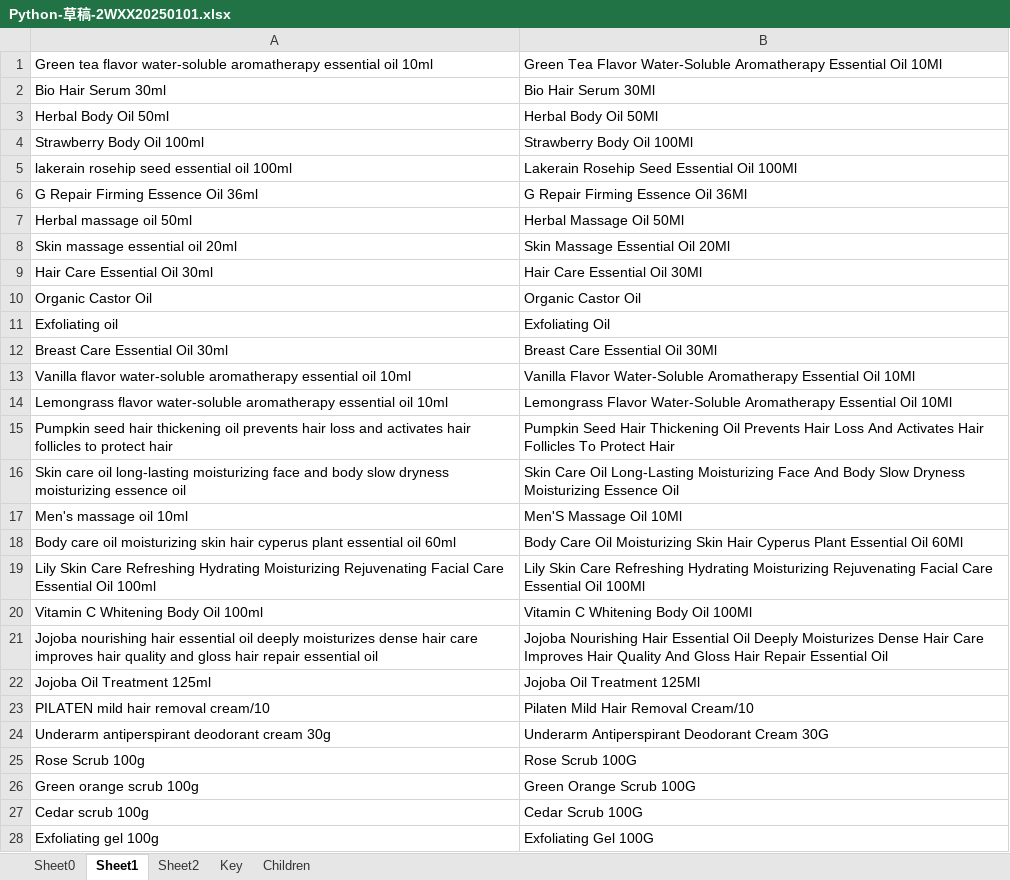
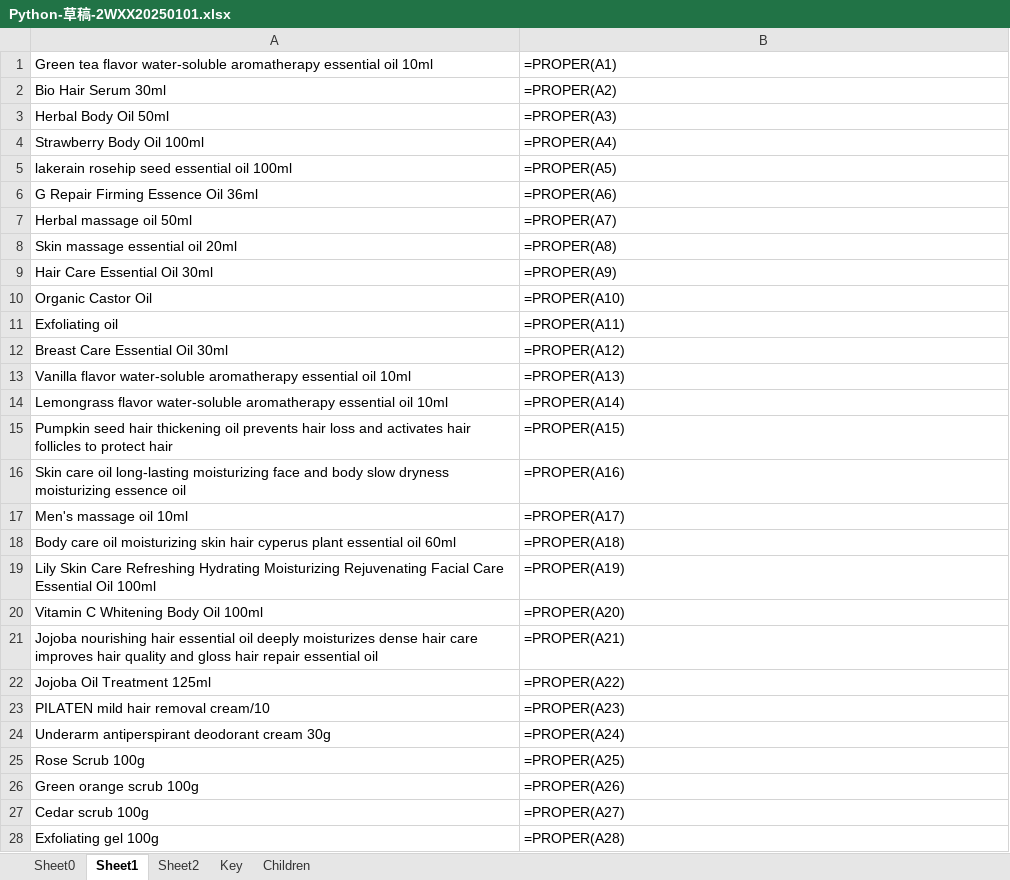
Before and after one commit to AndySmith9/HuiCong, an Excel workbook: pythonProject1/HH_s_template/Python-草稿-2WXX20250101.xlsx, sheet Sheet1, drawn as a sheet; only a part is shown; values as stored, in another font and other column widths than the file's, no borders; formulas without a stored value are shown as written; the diff covers the shown part only; the diff names each change by its address in the sheet, - before the commit and + after, or states it on an @@ line.

```diff
--- a/pythonProject1/HH_s_template/Python-草稿-2WXX20250101.xlsx (sheet Sheet1)
+++ b/pythonProject1/HH_s_template/Python-草稿-2WXX20250101.xlsx (sheet Sheet1)
-B1: Green Tea Flavor Water-Soluble Aromatherapy Essential Oil 10Ml
+B1: =PROPER(A1)
-B2: Bio Hair Serum 30Ml
+B2: =PROPER(A2)
-B3: Herbal Body Oil 50Ml
+B3: =PROPER(A3)
-B4: Strawberry Body Oil 100Ml
+B4: =PROPER(A4)
-B5: Lakerain Rosehip Seed Essential Oil 100Ml
+B5: =PROPER(A5)
-B6: G Repair Firming Essence Oil 36Ml
+B6: =PROPER(A6)
-B7: Herbal Massage Oil 50Ml
+B7: =PROPER(A7)
-B8: Skin Massage Essential Oil 20Ml
+B8: =PROPER(A8)
-B9: Hair Care Essential Oil 30Ml
+B9: =PROPER(A9)
-B10: Organic Castor Oil
+B10: =PROPER(A10)
-B11: Exfoliating Oil
+B11: =PROPER(A11)
-B12: Breast Care Essential Oil 30Ml
+B12: =PROPER(A12)
-B13: Vanilla Flavor Water-Soluble Aromatherapy Essential Oil 10Ml
+B13: =PROPER(A13)
-B14: Lemongrass Flavor Water-Soluble Aromatherapy Essential Oil 10Ml
+B14: =PROPER(A14)
-B15: Pumpkin Seed Hair Thickening Oil Prevents Hair Loss And Activates Hair Follicles To Protect Hair
+B15: =PROPER(A15)
-B16: Skin Care Oil Long-Lasting Moisturizing Face And Body Slow Dryness Moisturizing Essence Oil
+B16: =PROPER(A16)
-B17: Men'S Massage Oil 10Ml
+B17: =PROPER(A17)
-B18: Body Care Oil Moisturizing Skin Hair Cyperus Plant Essential Oil 60Ml
+B18: =PROPER(A18)
-B19: Lily Skin Care Refreshing Hydrating Moisturizing Rejuvenating Facial Care Essential Oil 100Ml
+B19: =PROPER(A19)
-B20: Vitamin C Whitening Body Oil 100Ml
+B20: =PROPER(A20)
-B21: Jojoba Nourishing Hair Essential Oil Deeply Moisturizes Dense Hair Care Improves Hair Quality And Gloss Hair Repair Essential Oil
+B21: =PROPER(A21)
-B22: Jojoba Oil Treatment 125Ml
+B22: =PROPER(A22)
-B23: Pilaten Mild Hair Removal Cream/10
+B23: =PROPER(A23)
-B24: Underarm Antiperspirant Deodorant Cream 30G
+B24: =PROPER(A24)
-B25: Rose Scrub 100G
+B25: =PROPER(A25)
-B26: Green Orange Scrub 100G
+B26: =PROPER(A26)
-B27: Cedar Scrub 100G
+B27: =PROPER(A27)
-B28: Exfoliating Gel 100G
+B28: =PROPER(A28)
```
Also changed, not shown: 867 edited cells elsewhere in this sheet, sheet Sheet0, sheet Key, sheet Sheet2, 8 other files.
